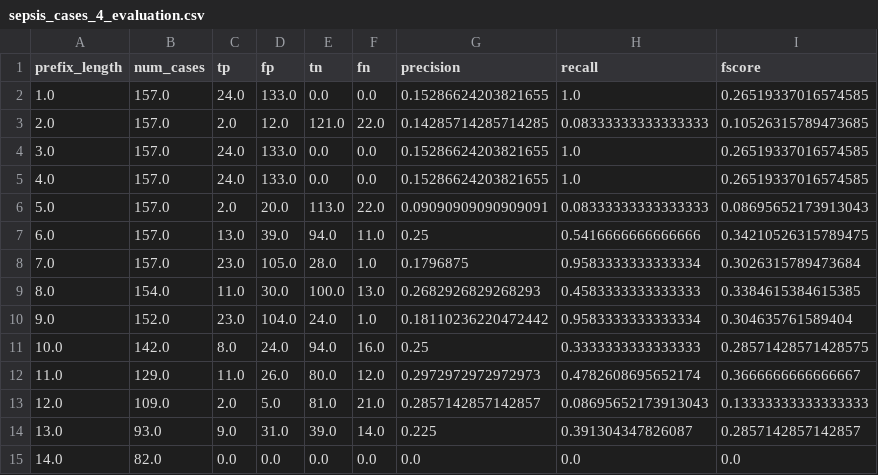
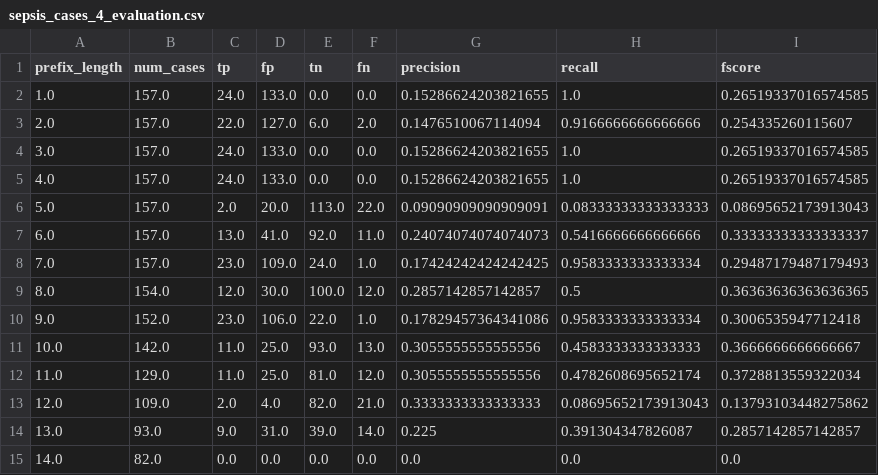
Before and after one commit to lucaboschiero/tesi, a CSV file: media/output/result/sepsis_cases_4_evaluation.csv, drawn as a sheet.

```diff
--- a/media/output/result/sepsis_cases_4_evaluation.csv
+++ b/media/output/result/sepsis_cases_4_evaluation.csv
@@ -2,3 +2,3 @@ prefix_length,num_cases,tp,fp,tn,fn,precision,recall,fscore
 1.0,157.0,24.0,133.0,0.0,0.0,0.15286624203821655,1.0,0.26519337016574585
-2.0,157.0,2.0,12.0,121.0,22.0,0.14285714285714285,0.08333333333333333,0.10526315789473685
+2.0,157.0,22.0,127.0,6.0,2.0,0.1476510067114094,0.9166666666666666,0.254335260115607
 3.0,157.0,24.0,133.0,0.0,0.0,0.15286624203821655,1.0,0.26519337016574585
@@ -6,9 +6,9 @@ prefix_length,num_cases,tp,fp,tn,fn,precision,recall,fscore
 5.0,157.0,2.0,20.0,113.0,22.0,0.09090909090909091,0.08333333333333333,0.08695652173913043
-6.0,157.0,13.0,39.0,94.0,11.0,0.25,0.5416666666666666,0.34210526315789475
-7.0,157.0,23.0,105.0,28.0,1.0,0.1796875,0.9583333333333334,0.3026315789473684
-8.0,154.0,11.0,30.0,100.0,13.0,0.2682926829268293,0.4583333333333333,0.3384615384615385
-9.0,152.0,23.0,104.0,24.0,1.0,0.18110236220472442,0.9583333333333334,0.304635761589404
-10.0,142.0,8.0,24.0,94.0,16.0,0.25,0.3333333333333333,0.28571428571428575
-11.0,129.0,11.0,26.0,80.0,12.0,0.2972972972972973,0.4782608695652174,0.3666666666666667
-12.0,109.0,2.0,5.0,81.0,21.0,0.2857142857142857,0.08695652173913043,0.13333333333333333
+6.0,157.0,13.0,41.0,92.0,11.0,0.24074074074074073,0.5416666666666666,0.33333333333333337
+7.0,157.0,23.0,109.0,24.0,1.0,0.17424242424242425,0.9583333333333334,0.29487179487179493
+8.0,154.0,12.0,30.0,100.0,12.0,0.2857142857142857,0.5,0.36363636363636365
+9.0,152.0,23.0,106.0,22.0,1.0,0.17829457364341086,0.9583333333333334,0.3006535947712418
+10.0,142.0,11.0,25.0,93.0,13.0,0.3055555555555556,0.4583333333333333,0.3666666666666667
+11.0,129.0,11.0,25.0,81.0,12.0,0.3055555555555556,0.4782608695652174,0.3728813559322034
+12.0,109.0,2.0,4.0,82.0,21.0,0.3333333333333333,0.08695652173913043,0.13793103448275862
 13.0,93.0,9.0,31.0,39.0,14.0,0.225,0.391304347826087,0.2857142857142857
```
Also changed, not shown: media/output/model_params.csv, media/output/result/Production_evaluation.csv, 19 other files.
